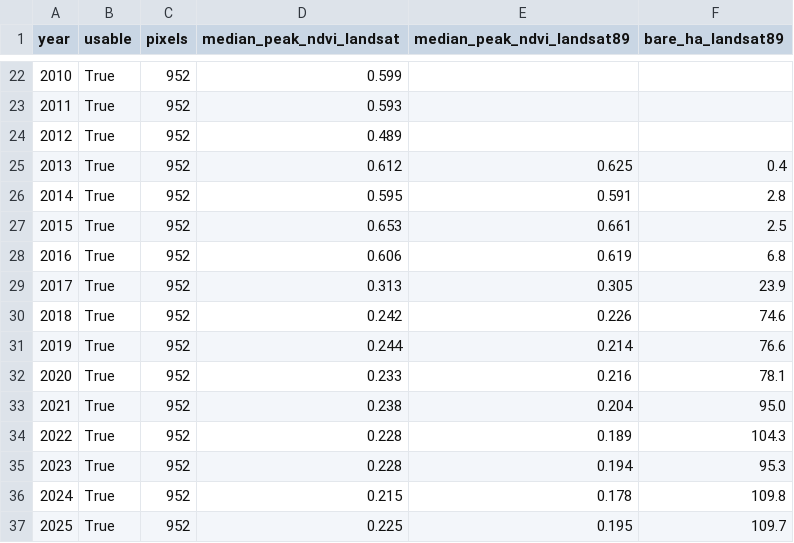
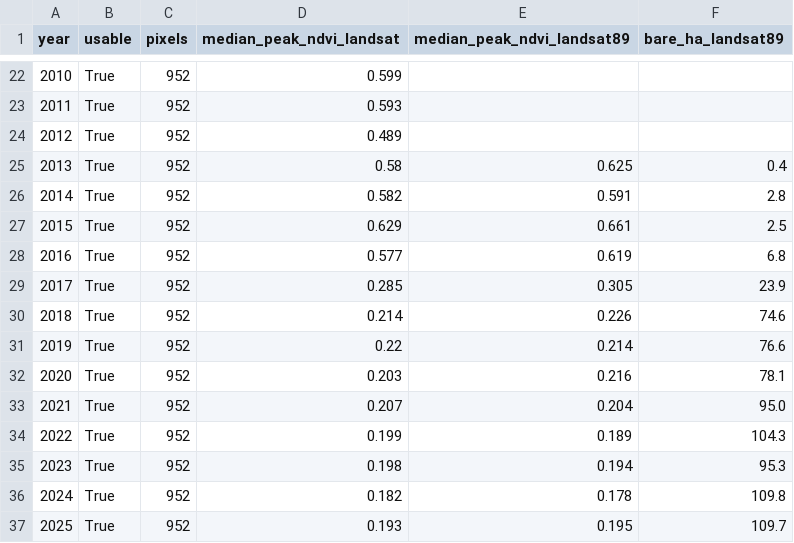
Before and after one commit to sakshimaske303-commits/STOLEN_STRATA, a CSV file: dashboard/map_data/block_yearly.csv, drawn as a sheet; only a part is shown, gaps mark what is left out.

```diff
--- a/dashboard/map_data/block_yearly.csv
+++ b/dashboard/map_data/block_yearly.csv
@@ -24,14 +24,14 @@ year,usable,pixels,median_peak_ndvi_landsat,median_peak_ndvi_landsat89,bare_ha_l
 2012,True,952,0.489,,
-2013,True,952,0.612,0.625,0.4
-2014,True,952,0.595,0.591,2.8
-2015,True,952,0.653,0.661,2.5
-2016,True,952,0.606,0.619,6.8
-2017,True,952,0.313,0.305,23.9
-2018,True,952,0.242,0.226,74.6
-2019,True,952,0.244,0.214,76.6
-2020,True,952,0.233,0.216,78.1
-2021,True,952,0.238,0.204,95.0
-2022,True,952,0.228,0.189,104.3
-2023,True,952,0.228,0.194,95.3
-2024,True,952,0.215,0.178,109.8
-2025,True,952,0.225,0.195,109.7
+2013,True,952,0.58,0.625,0.4
+2014,True,952,0.582,0.591,2.8
+2015,True,952,0.629,0.661,2.5
+2016,True,952,0.577,0.619,6.8
+2017,True,952,0.285,0.305,23.9
+2018,True,952,0.214,0.226,74.6
+2019,True,952,0.22,0.214,76.6
+2020,True,952,0.203,0.216,78.1
+2021,True,952,0.207,0.204,95.0
+2022,True,952,0.199,0.189,104.3
+2023,True,952,0.198,0.194,95.3
+2024,True,952,0.182,0.178,109.8
+2025,True,952,0.193,0.195,109.7
```
Also changed, not shown: dashboard/map_data/site_yearly.csv, v2_redesign/west_extension/long_series_drop_test.csv, 17 other files.
